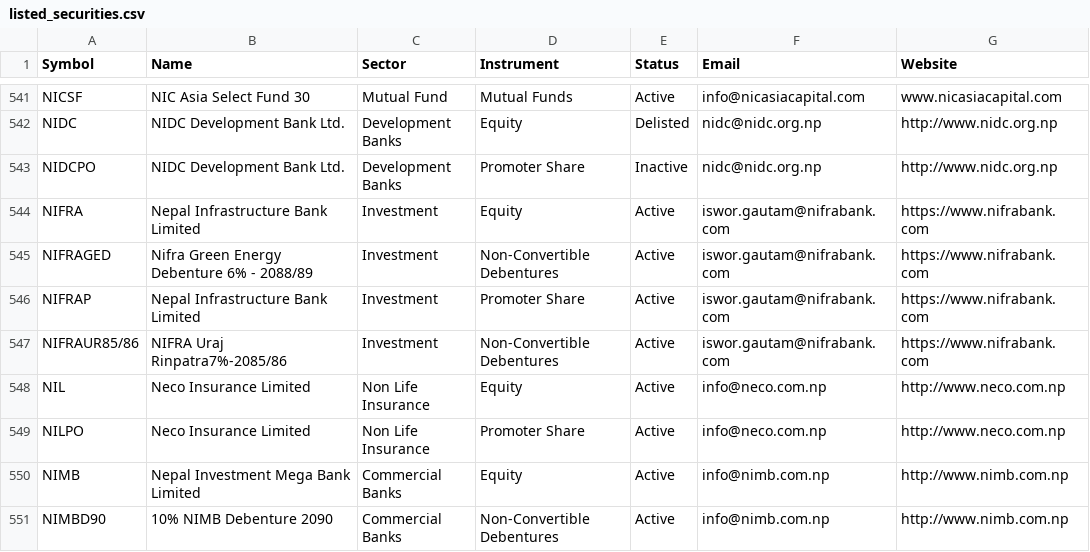
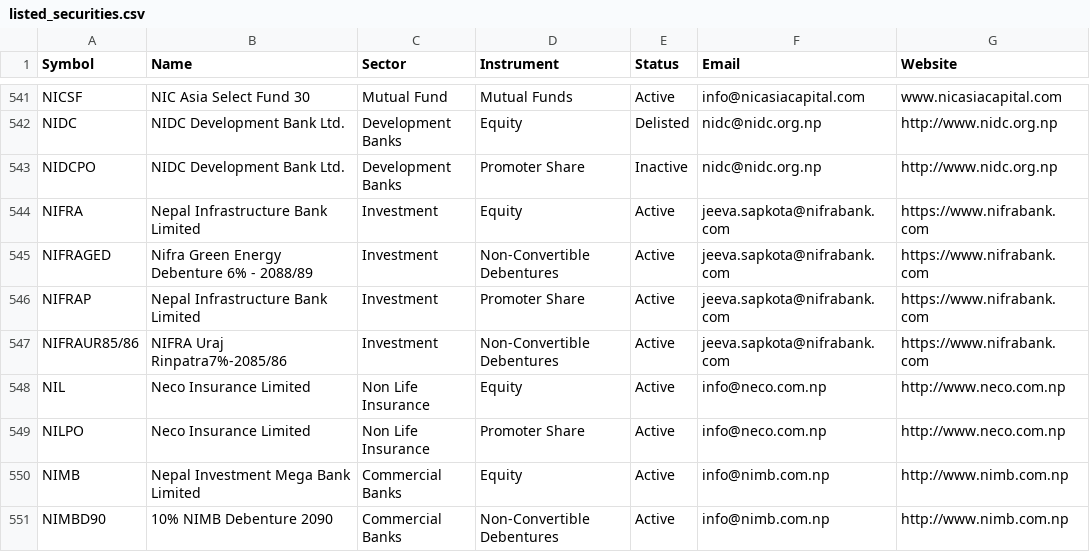
Before and after one commit to bikakhilesh/floorsheet_mail, a CSV file: reference/listed_securities.csv, drawn as a sheet; only a part is shown, gaps mark what is left out.

```diff
--- a/reference/listed_securities.csv
+++ b/reference/listed_securities.csv
@@ -543,6 +543,6 @@ NIDC,NIDC Development Bank Ltd.,Development Banks,Equity,Delisted,nidc@nidc.org.
 NIDCPO,NIDC Development Bank Ltd.,Development Banks,Promoter Share,Inactive,nidc@nidc.org.np,http://www.nidc.org.np
-NIFRA,Nepal Infrastructure Bank Limited,Investment,Equity,Active,iswor.gautam@nifrabank.com,https://www.nifrabank.com
-NIFRAGED,Nifra Green Energy Debenture 6% - 2088/89,Investment,Non-Convertible Debentures,Active,iswor.gautam@nifrabank.com,https://www.nifrabank.com
-NIFRAP,Nepal Infrastructure Bank Limited,Investment,Promoter Share,Active,iswor.gautam@nifrabank.com,https://www.nifrabank.com
-NIFRAUR85/86,NIFRA Uraj Rinpatra7%-2085/86,Investment,Non-Convertible Debentures,Active,iswor.gautam@nifrabank.com,https://www.nifrabank.com
+NIFRA,Nepal Infrastructure Bank Limited,Investment,Equity,Active,jeeva.sapkota@nifrabank.com,https://www.nifrabank.com
+NIFRAGED,Nifra Green Energy Debenture 6% - 2088/89,Investment,Non-Convertible Debentures,Active,jeeva.sapkota@nifrabank.com,https://www.nifrabank.com
+NIFRAP,Nepal Infrastructure Bank Limited,Investment,Promoter Share,Active,jeeva.sapkota@nifrabank.com,https://www.nifrabank.com
+NIFRAUR85/86,NIFRA Uraj Rinpatra7%-2085/86,Investment,Non-Convertible Debentures,Active,jeeva.sapkota@nifrabank.com,https://www.nifrabank.com
 NIL,Neco Insurance Limited,Non Life Insurance,Equity,Active,info@neco.com.np,http://www.neco.com.np
```
